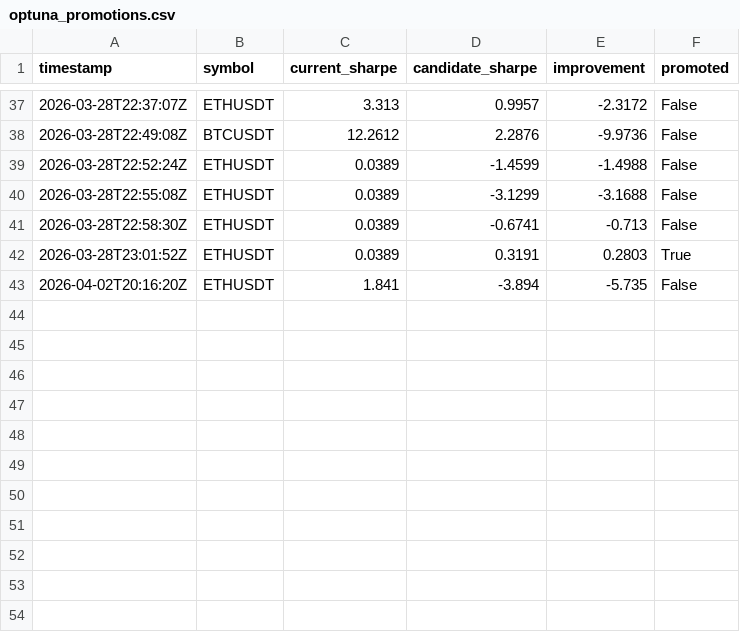
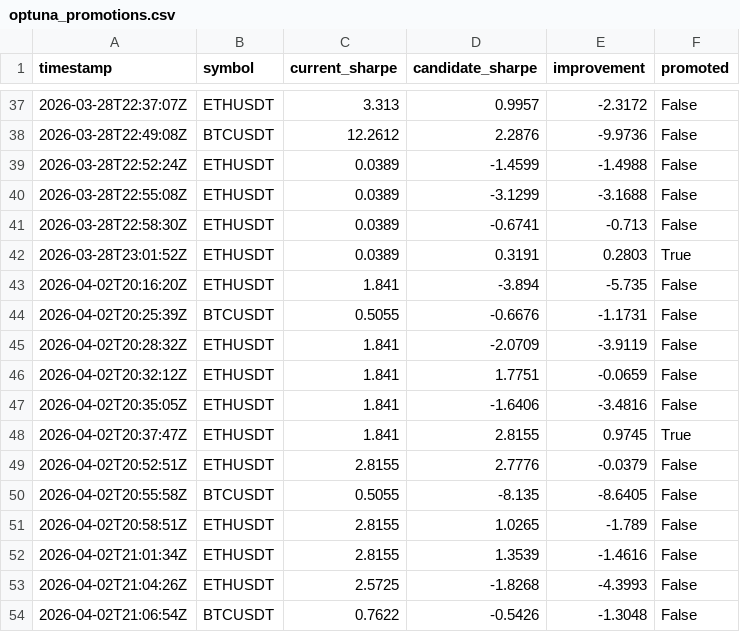
Before and after one commit to DVD-speler/data-pipeline, a CSV file: data/stats/optuna_promotions.csv, drawn as a sheet; only a part is shown, gaps mark what is left out.

```diff
--- a/data/stats/optuna_promotions.csv
+++ b/data/stats/optuna_promotions.csv
@@ -43 +43,12 @@ timestamp,symbol,current_sharpe,candidate_sharpe,improvement,promoted
 2026-04-02T20:16:20Z,ETHUSDT,1.841,-3.894,-5.735,False
+2026-04-02T20:25:39Z,BTCUSDT,0.5055,-0.6676,-1.1731,False
+2026-04-02T20:28:32Z,ETHUSDT,1.841,-2.0709,-3.9119,False
+2026-04-02T20:32:12Z,ETHUSDT,1.841,1.7751,-0.0659,False
+2026-04-02T20:35:05Z,ETHUSDT,1.841,-1.6406,-3.4816,False
+2026-04-02T20:37:47Z,ETHUSDT,1.841,2.8155,0.9745,True
+2026-04-02T20:52:51Z,ETHUSDT,2.8155,2.7776,-0.0379,False
+2026-04-02T20:55:58Z,BTCUSDT,0.5055,-8.135,-8.6405,False
+2026-04-02T20:58:51Z,ETHUSDT,2.8155,1.0265,-1.789,False
+2026-04-02T21:01:34Z,ETHUSDT,2.8155,1.3539,-1.4616,False
+2026-04-02T21:04:26Z,ETHUSDT,2.5725,-1.8268,-4.3993,False
+2026-04-02T21:06:54Z,BTCUSDT,0.7622,-0.5426,-1.3048,False
```
Also changed, not shown: data/stats/direction_bias.csv, data/stats/hourly_return_profile.csv, 36 other files.
